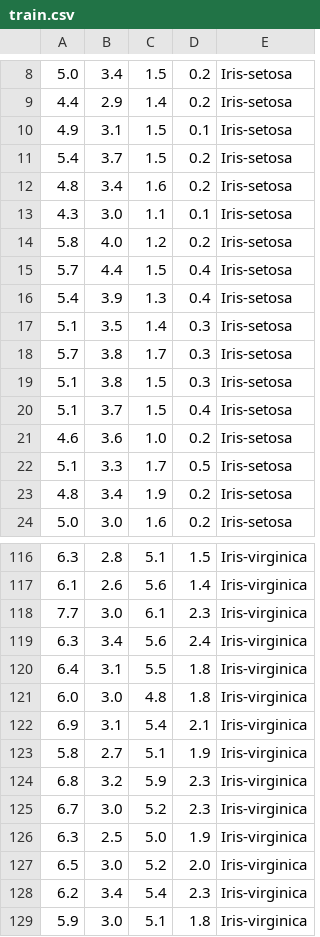
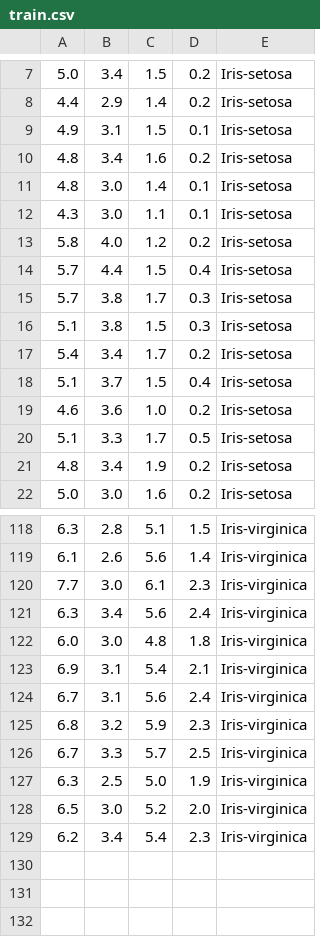
Before and after one commit to vost4o/RF_Lab8, a CSV file: train.csv, drawn as a sheet; only a part is shown, gaps mark what is left out; the diff covers the shown part only.

```diff
--- a/train.csv
+++ b/train.csv
@@ -10,4 +9,4 @@
 4.9,3.1,1.5,0.1,Iris-setosa
-5.4,3.7,1.5,0.2,Iris-setosa
 4.8,3.4,1.6,0.2,Iris-setosa
+4.8,3.0,1.4,0.1,Iris-setosa
 4.3,3.0,1.1,0.1,Iris-setosa
@@ -15,6 +14,5 @@
 5.7,4.4,1.5,0.4,Iris-setosa
-5.4,3.9,1.3,0.4,Iris-setosa
-5.1,3.5,1.4,0.3,Iris-setosa
 5.7,3.8,1.7,0.3,Iris-setosa
 5.1,3.8,1.5,0.3,Iris-setosa
+5.4,3.4,1.7,0.2,Iris-setosa
 5.1,3.7,1.5,0.4,Iris-setosa
@@ -119,8 +121,7 @@
 6.3,3.4,5.6,2.4,Iris-virginica
-6.4,3.1,5.5,1.8,Iris-virginica
 6.0,3.0,4.8,1.8,Iris-virginica
 6.9,3.1,5.4,2.1,Iris-virginica
-5.8,2.7,5.1,1.9,Iris-virginica
+6.7,3.1,5.6,2.4,Iris-virginica
 6.8,3.2,5.9,2.3,Iris-virginica
-6.7,3.0,5.2,2.3,Iris-virginica
+6.7,3.3,5.7,2.5,Iris-virginica
 6.3,2.5,5.0,1.9,Iris-virginica
@@ -128,2 +129 @@
 6.2,3.4,5.4,2.3,Iris-virginica
-5.9,3.0,5.1,1.8,Iris-virginica
```
Also changed, not shown: 15 added rows and 12 removed rows elsewhere in this file, eval.csv, 4 other files.
